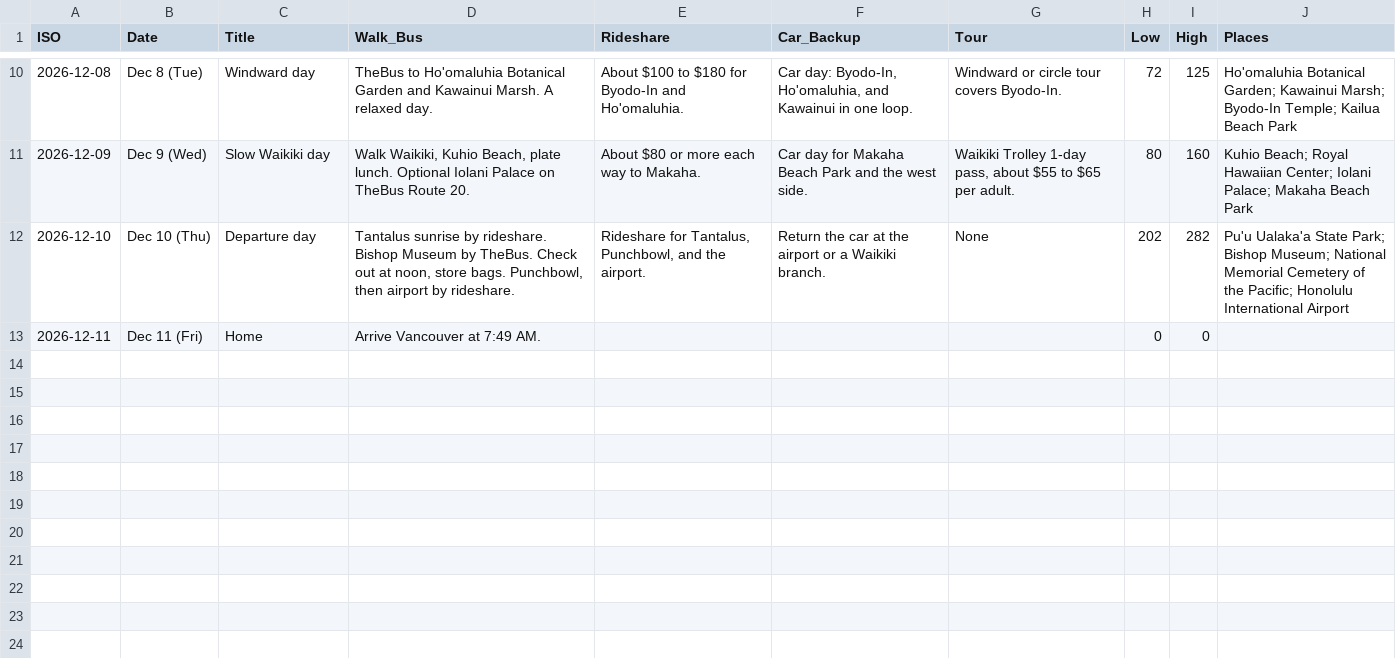
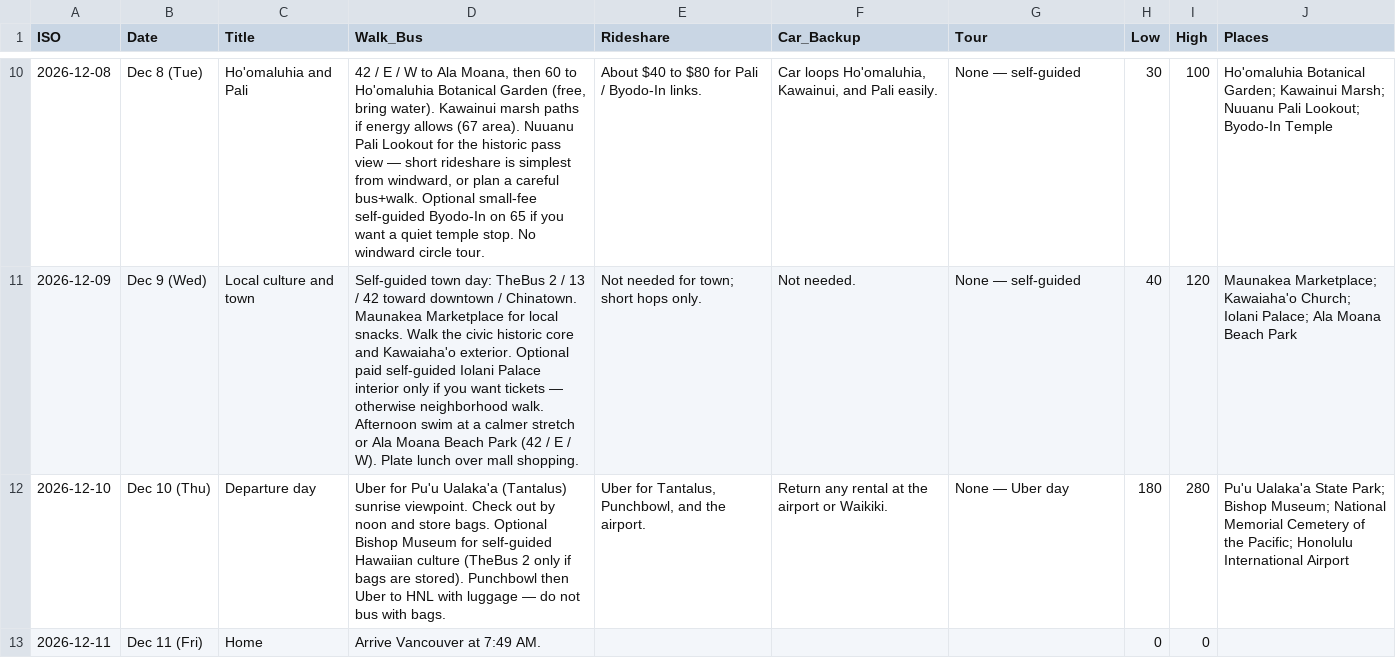
Before and after one commit to pb3044/Trip_Waikiki, a CSV file: days.csv, drawn as a sheet; only a part is shown, gaps mark what is left out; the diff covers the shown part only; the diff names each change by its address in the sheet, - before the commit and + after, or states it on an @@ line.

```diff
--- a/days.csv
+++ b/days.csv
-C10 (Title): Windward day
+C10 (Title): Ho'omaluhia and Pali
-D10 (Walk_Bus): TheBus to Ho'omaluhia Botanical Garden and Kawainui Marsh. A relaxed day.
+D10 (Walk_Bus): 42 / E / W to Ala Moana, then 60 to Ho'omaluhia Botanical Garden (free, bring water). Kawainui marsh paths if energy allows (67 area). Nuuanu Pali Lookout for the historic pass view — short rideshare is simplest from windward, or plan a careful bus+walk. Optional small-fee self-guided Byodo-In on 65 if you want a quiet temple stop. No windward circle tour.
-E10 (Rideshare): About $100 to $180 for Byodo-In and Ho'omaluhia.
+E10 (Rideshare): About $40 to $80 for Pali / Byodo-In links.
-F10 (Car_Backup): Car day: Byodo-In, Ho'omaluhia, and Kawainui in one loop.
+F10 (Car_Backup): Car loops Ho'omaluhia, Kawainui, and Pali easily.
-G10 (Tour): Windward or circle tour covers Byodo-In.
+G10 (Tour): None — self-guided
-H10 (Low): 72
+H10 (Low): 30
-I10 (High): 125
+I10 (High): 100
-J10 (Places): …Kawainui Marsh; Byodo-In Temple; Kailua Beach Park
+J10 (Places): …Kawainui Marsh; Nuuanu Pali Lookout; Byodo-In Temple
-C11 (Title): Slow Waikiki day
+C11 (Title): Local culture and town
-D11 (Walk_Bus): Walk Waikiki, Kuhio Beach, plate lunch. Optional Iolani Palace on TheBus Route 20.
+D11 (Walk_Bus): Self-guided town day: TheBus 2 / 13 / 42 toward downtown / Chinatown. Maunakea Marketplace for local snacks. Walk the civic historic core and Kawaiaha'o exterior. Optional paid self-guided Iolani Palace interior only if you want tickets — otherwise neighborhood walk. Afternoon swim at a calmer stretch or Ala Moana Beach Park (42 / E / W). Plate lunch over mall shopping.
-E11 (Rideshare): About $80 or more each way to Makaha.
+E11 (Rideshare): Not needed for town; short hops only.
-F11 (Car_Backup): Car day for Makaha Beach Park and the west side.
+F11 (Car_Backup): Not needed.
-G11 (Tour): Waikiki Trolley 1-day pass, about $55 to $65 per adult.
+G11 (Tour): None — self-guided
-H11 (Low): 80
+H11 (Low): 40
-I11 (High): 160
+I11 (High): 120
-J11 (Places): Kuhio Beach; Royal Hawaiian Center; Iolani Palace; Makaha Beach Park
+J11 (Places): Maunakea Marketplace; Kawaiaha'o Church; Iolani Palace; Ala Moana Beach Park
-D12 (Walk_Bus): Tantalus sunrise by rideshare. Bishop Museum by TheBus. Check out at noon, store bags. Punchbowl, then airport by rideshare.
+D12 (Walk_Bus): Uber for Pu'u Ualaka'a (Tantalus) sunrise viewpoint. Check out by noon and store bags. Optional Bishop Museum for self-guided Hawaiian culture (TheBus 2 only if bags are stored). Punchbowl then Uber to HNL with luggage — do not bus with bags.
-E12 (Rideshare): Rideshare for Tantalus,…
+E12 (Rideshare): Uber for Tantalus,…
-F12 (Car_Backup): Return the car at the airport or a Waikiki branch.
+F12 (Car_Backup): Return any rental at the airport or Waikiki.
-G12 (Tour): None
+G12 (Tour): None — Uber day
-H12 (Low): 202
+H12 (Low): 180
-I12 (High): 282
+I12 (High): 280
```
Also changed, not shown: 58 edited cells elsewhere in this file, details.csv, 1 other file.
